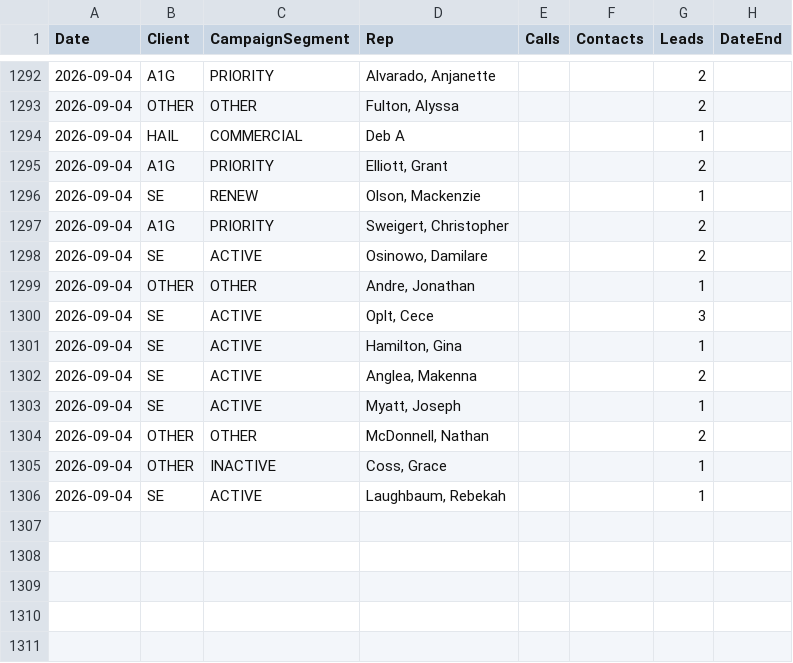
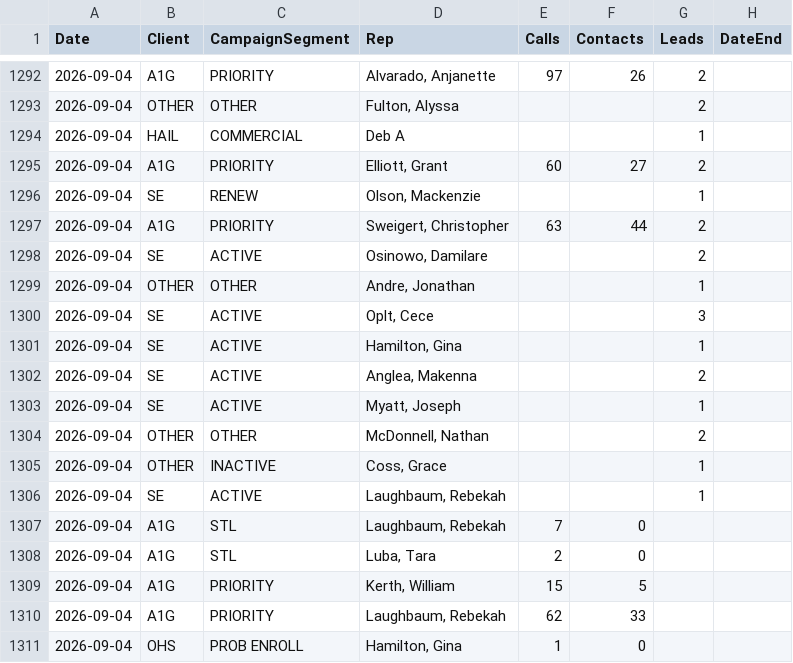
Before and after one commit to elite-call/priority-clients-dash, a CSV file: data/reps.csv, drawn as a sheet; only a part is shown, gaps mark what is left out; the diff covers the shown part only.

Commit message:
reps calls+contacts — 2026-09-04

```diff
--- a/data/reps.csv
+++ b/data/reps.csv
@@ -1292,7 +1292,7 @@ Date,Client,CampaignSegment,Rep,Calls,Contacts,Leads,DateEnd
-2026-09-04,A1G,PRIORITY,"Alvarado, Anjanette",,,2,
+2026-09-04,A1G,PRIORITY,"Alvarado, Anjanette",97,26,2,
 2026-09-04,OTHER,OTHER,"Fulton, Alyssa",,,2,
 2026-09-04,HAIL,COMMERCIAL,Deb A,,,1,
-2026-09-04,A1G,PRIORITY,"Elliott, Grant",,,2,
+2026-09-04,A1G,PRIORITY,"Elliott, Grant",60,27,2,
 2026-09-04,SE,RENEW,"Olson, Mackenzie",,,1,
-2026-09-04,A1G,PRIORITY,"Sweigert, Christopher",,,2,
+2026-09-04,A1G,PRIORITY,"Sweigert, Christopher",63,44,2,
 2026-09-04,SE,ACTIVE,"Osinowo, Damilare",,,2,
@@ -1306 +1306,6 @@ Date,Client,CampaignSegment,Rep,Calls,Contacts,Leads,DateEnd
 2026-09-04,SE,ACTIVE,"Laughbaum, Rebekah",,,1,
+2026-09-04,A1G,STL,"Laughbaum, Rebekah",7,0,,
+2026-09-04,A1G,STL,"Luba, Tara",2,0,,
+2026-09-04,A1G,PRIORITY,"Kerth, William",15,5,,
+2026-09-04,A1G,PRIORITY,"Laughbaum, Rebekah",62,33,,
+2026-09-04,OHS,PROB ENROLL,"Hamilton, Gina",1,0,,
```
Also changed, not shown: 32 edited cells elsewhere in this file.
